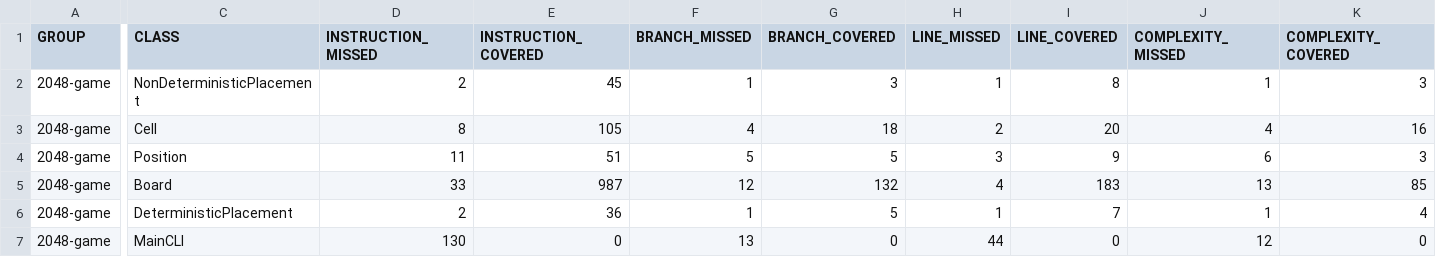
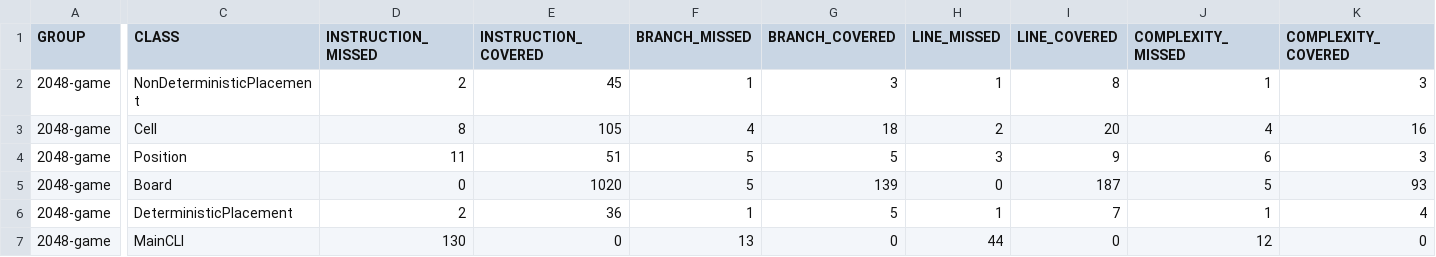
Before and after one commit to Joaquintinsin/aguirre-astrada-tissera-reliable-2048, a CSV file: target/site/jacoco/jacoco.csv, drawn as a sheet; only a part is shown, gaps mark what is left out; the diff covers the shown part only; the diff names each change by its address in the sheet, - before the commit and + after, or states it on an @@ line.

```diff
--- a/target/site/jacoco/jacoco.csv
+++ b/target/site/jacoco/jacoco.csv
-D5 (INSTRUCTION_MISSED): 33
+D5 (INSTRUCTION_MISSED): 0
-E5 (INSTRUCTION_COVERED): 987
+E5 (INSTRUCTION_COVERED): 1020
-F5 (BRANCH_MISSED): 12
+F5 (BRANCH_MISSED): 5
-G5 (BRANCH_COVERED): 132
+G5 (BRANCH_COVERED): 139
-H5 (LINE_MISSED): 4
+H5 (LINE_MISSED): 0
-I5 (LINE_COVERED): 183
+I5 (LINE_COVERED): 187
-J5 (COMPLEXITY_MISSED): 13
+J5 (COMPLEXITY_MISSED): 5
-K5 (COMPLEXITY_COVERED): 85
+K5 (COMPLEXITY_COVERED): 93
```
Also changed, not shown: 2 edited cells elsewhere in this file, 17 other files.
